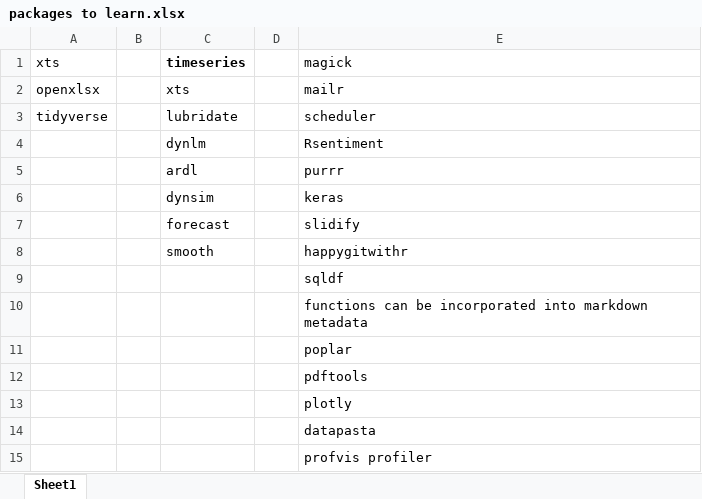
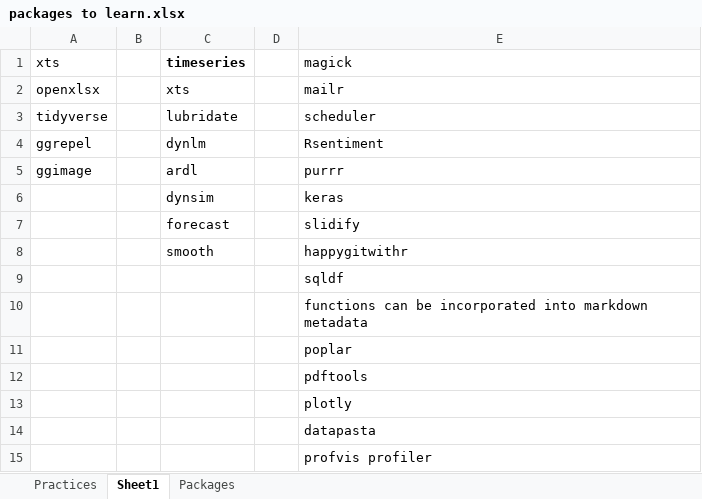
Before and after one commit to leeutjie/learn_packages, an Excel workbook: resources/packages to learn.xlsx, sheet Sheet1, drawn as a sheet; values as stored, in another font and other column widths than the file's, no borders; the diff names each change by its address in the sheet, - before the commit and + after, or states it on an @@ line.

Commit message:
updated the packages I want to learn

```diff
--- a/resources/packages to learn.xlsx (sheet Sheet1)
+++ b/resources/packages to learn.xlsx (sheet Sheet1)
+sheet tab: Practices
+sheet tab: Packages
-A4 (xts): (empty)
+A4 (xts): ggrepel
-A5 (xts): (empty)
+A5 (xts): ggimage
```
Also changed, not shown: 2 other files.
